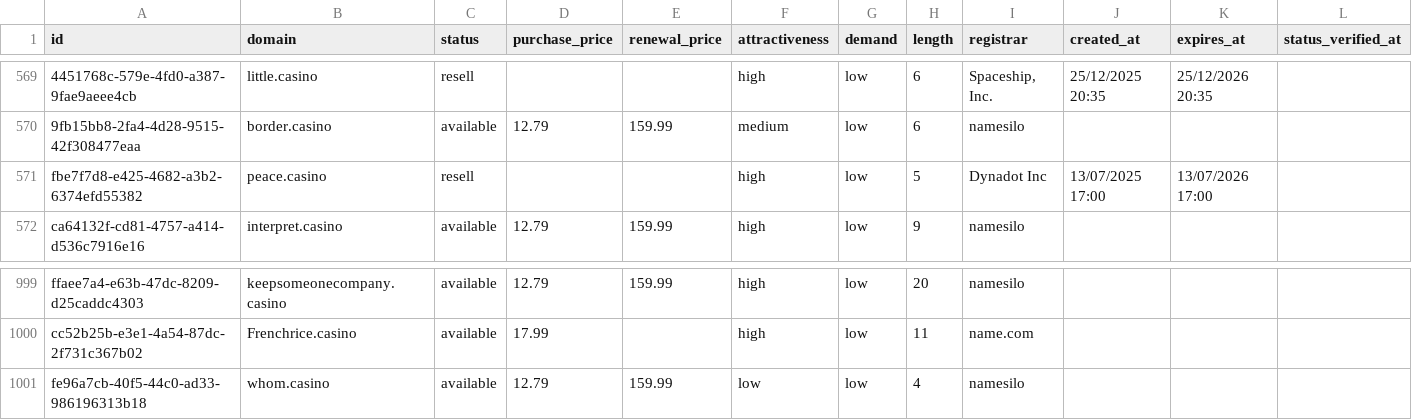
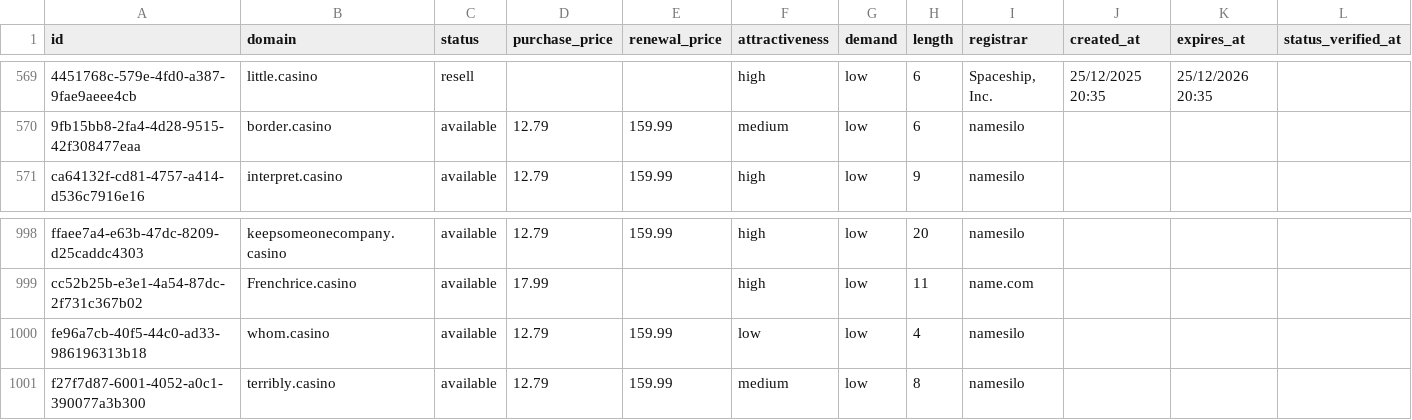
Before and after one commit to UniqueDomains/casino-oneword-domains, a CSV file: casino.csv, drawn as a sheet; only a part is shown, gaps mark what is left out; removed rows and columns are numbered as before the commit, all else as after; the diff names each change by its address in the sheet, - before the commit and + after, or states it on an @@ line.

Commit message:
Domains update

```diff
--- a/casino.csv
+++ b/casino.csv
-row 571: fbe7f7d8-e425-4682-a3b2-6374efd55382 | peace.casino | resell |  |  | high | low | 5 | Dynadot Inc | 13/07/2025 17:00 | 13/07/2026 17:00
+row 1001: f27f7d87-6001-4052-a0c1-390077a3b300 | terribly.casino | available | 12.79 | 159.99 | medium | low | 8 | namesilo
```
Also changed, not shown: 3 other files.
